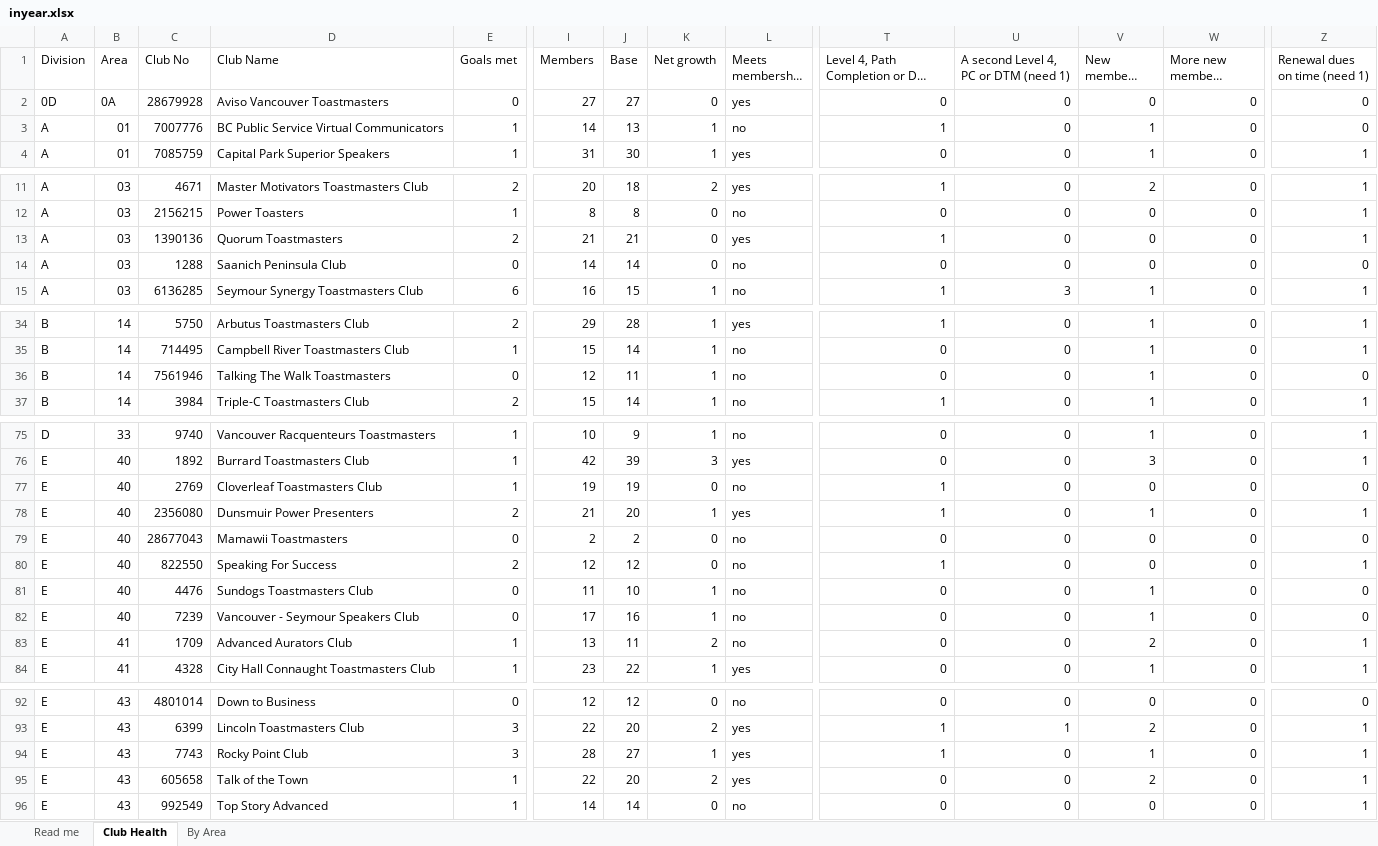
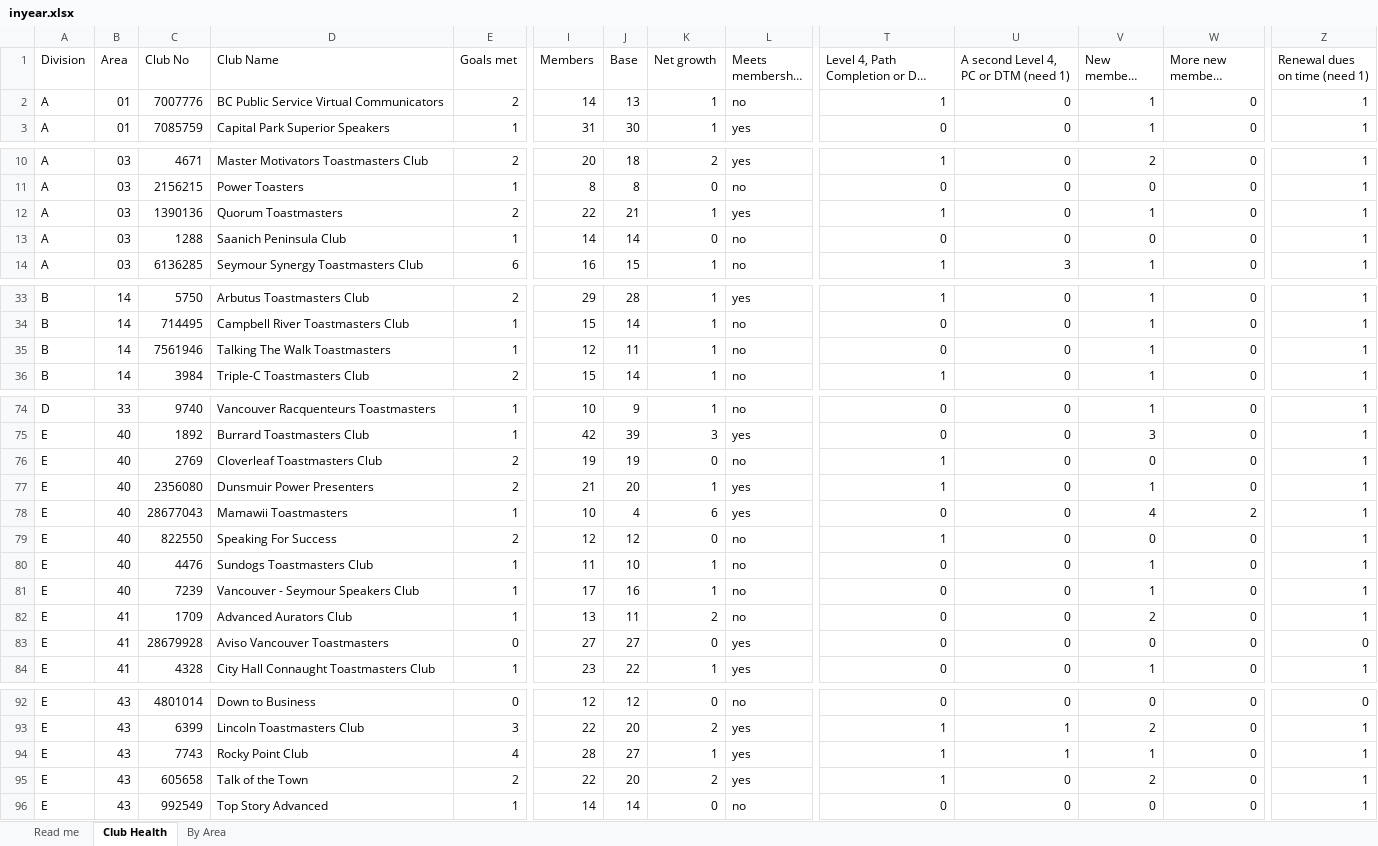
Before and after one commit to adrianwongstudio/d21-dcp, an Excel workbook: docs/inyear.xlsx, sheet Club Health, drawn as a sheet; only a part is shown, gaps mark what is left out; long unchanged cells end in …; values as stored, in another font and other column widths than the file's, no cell formats; removed rows and columns are numbered as before the commit, all else as after; rows hold the shown columns only; the diff covers the shown part only; the diff names each change by its address in the sheet, - before the commit and + after, or states it on an @@ line.

```diff
--- a/docs/inyear.xlsx (sheet Club Health)
+++ b/docs/inyear.xlsx (sheet Club Health)
-row 2: 0D | 0A | 28679928 | Aviso Vancouver Toastmasters | 0 | 27 | 27 | 0 | yes | 0 | 0 | 0 | 0 | 0
-E2 (Goals met): 1
+E2 (Goals met): 2
-Z2 (Renewal dues on time (need 1)): 0
+Z2 (Renewal dues on time (need 1)): 1
-I12 (Members): 21
+I12 (Members): 22
-K12 (Net growth): 0
+K12 (Net growth): 1
-V12 (New members (need 4)): 0
+V12 (New members (need 4)): 1
-E13 (Goals met): 0
+E13 (Goals met): 1
-Z13 (Renewal dues on time (need 1)): 0
+Z13 (Renewal dues on time (need 1)): 1
-E35 (Goals met): 0
+E35 (Goals met): 1
-Z35 (Renewal dues on time (need 1)): 0
+Z35 (Renewal dues on time (need 1)): 1
-E76 (Goals met): 1
+E76 (Goals met): 2
-Z76 (Renewal dues on time (need 1)): 0
+Z76 (Renewal dues on time (need 1)): 1
-E78 (Goals met): 0
+E78 (Goals met): 1
-I78 (Members): 2
+I78 (Members): 10
-J78 (Base): 2
+J78 (Base): 4
-K78 (Net growth): 0
+K78 (Net growth): 6
-L78 (Meets membership rule): no
+L78 (Meets membership rule): yes
-V78 (New members (need 4)): 0
+V78 (New members (need 4)): 4
-W78 (More new members (need 4)): 0
+W78 (More new members (need 4)): 2
-Z78 (Renewal dues on time (need 1)): 0
+Z78 (Renewal dues on time (need 1)): 1
-E80:E81 (Goals met): 0
+E80:E81 (Goals met): 1
-Z80:Z81 (Renewal dues on time (need 1)): 0
+Z80:Z81 (Renewal dues on time (need 1)): 1
+row 83: E | 41 | 28679928 | Aviso Vancouver Toastmasters | 0 | 27 | 27 | 0 | yes | 0 | 0 | 0 | 0 | 0
-E94 (Goals met): 3
+E94 (Goals met): 4
-U94: 0
+U94: 1
-E95 (Goals met): 1
+E95 (Goals met): 2
-T95: 0
+T95: 1
```
Also changed, not shown: 69 edited cells elsewhere in this sheet, sheet By Area, sheet Read me, cell formats, 2 other files.
